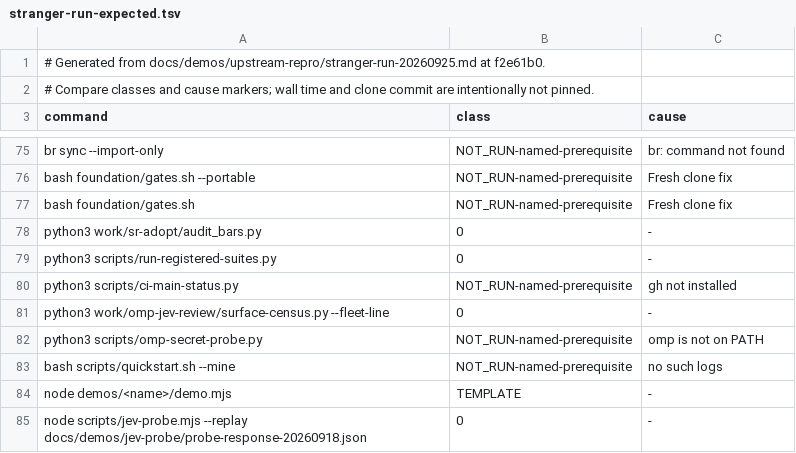
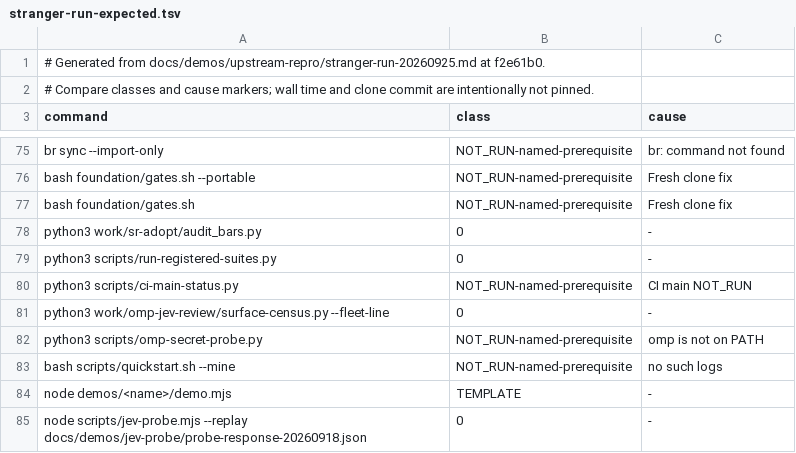
Before and after one commit to JYeswak/jev_playground, a TSV file: docs/demos/upstream-repro/stranger-run-expected.tsv, drawn as a sheet; only a part is shown, gaps mark what is left out.

Commit message:
[test] allow portable ci-main cause

```diff
--- a/docs/demos/upstream-repro/stranger-run-expected.tsv
+++ b/docs/demos/upstream-repro/stranger-run-expected.tsv
@@ -79,3 +79,3 @@ python3 work/sr-adopt/audit_bars.py	0	-
 python3 scripts/run-registered-suites.py	0	-
-python3 scripts/ci-main-status.py	NOT_RUN-named-prerequisite	gh not installed
+python3 scripts/ci-main-status.py	NOT_RUN-named-prerequisite	CI main NOT_RUN
 python3 work/omp-jev-review/surface-census.py --fleet-line	0	-
```
